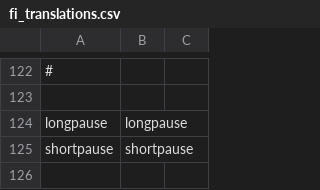
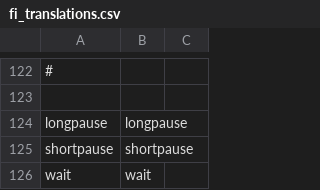
Before and after one commit to kolibre/libkolibre-narrator, a CSV file: prompts/fi_translations.csv, drawn as a sheet; only a part is shown, gaps mark what is left out; the diff names each change by its address in the sheet, - before the commit and + after, or states it on an @@ line.

```diff
--- a/prompts/fi_translations.csv
+++ b/prompts/fi_translations.csv
+row 126: wait | wait
```
Also changed, not shown: prompts/narrator.csv, prompts/sv_translations.csv, 3 other files.
